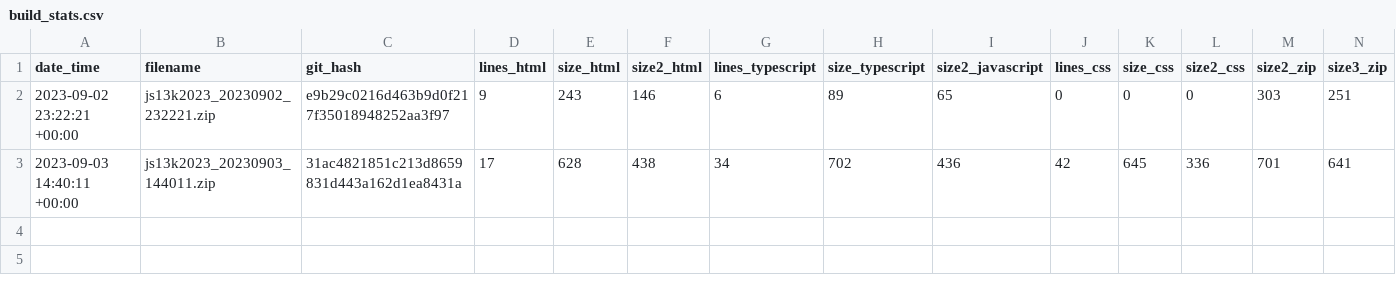
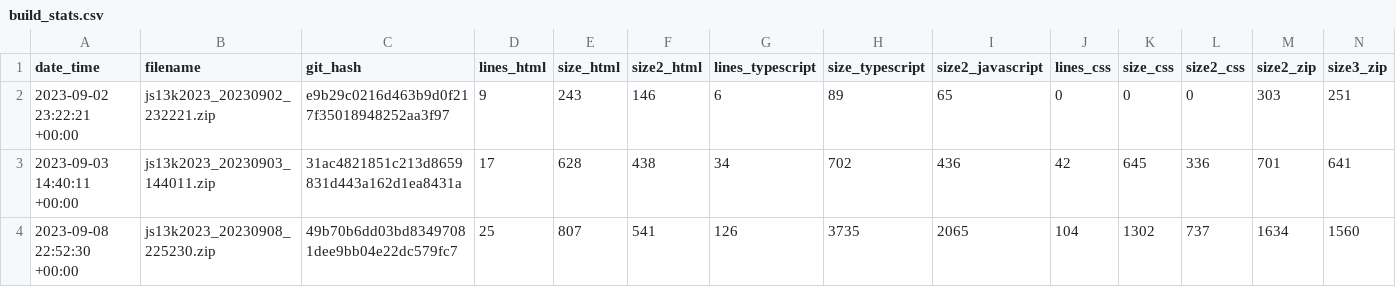
Before and after one commit to gheja/js13k2023, a CSV file: build_stats.csv, drawn as a sheet.

Commit message:
Updated build_stats.csv

```diff
--- a/build_stats.csv
+++ b/build_stats.csv
@@ -3 +3,2 @@ date_time;filename;git_hash;lines_html;size_html;size2_html;lines_typescript;siz
 2023-09-03 14:40:11 +00:00;js13k2023_20230903_144011.zip;31ac4821851c213d8659831d443a162d1ea8431a;17;628;438;34;702;436;42;645;336;701;641
+2023-09-08 22:52:30 +00:00;js13k2023_20230908_225230.zip;49b70b6dd03bd83497081dee9bb04e22dc579fc7;25;807;541;126;3735;2065;104;1302;737;1634;1560
```
